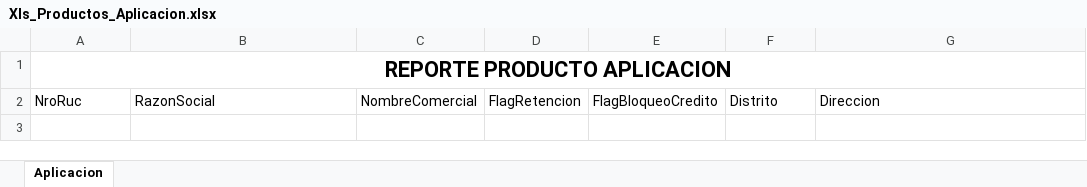
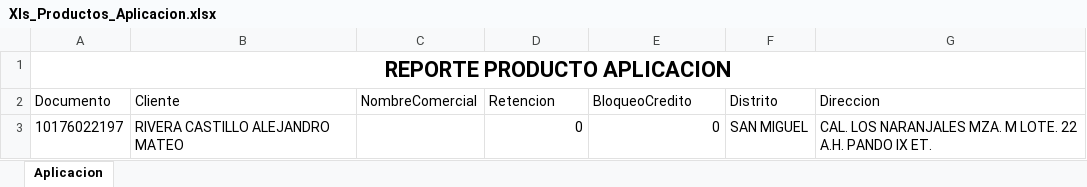
Before and after one commit to SISTEMASADESOFT/SGAE_2010, an Excel workbook: SistemaInventario/Reportes/Xls_Productos_Aplicacion.xlsx, sheet Aplicacion, drawn as a sheet; values as stored, in another font and other column widths than the file's, no borders; the diff names each change by its address in the sheet, - before the commit and + after, or states it on an @@ line.

Commit message:
cambio de Provedor y Cliente Karina

```diff
--- a/SistemaInventario/Reportes/Xls_Productos_Aplicacion.xlsx (sheet Aplicacion)
+++ b/SistemaInventario/Reportes/Xls_Productos_Aplicacion.xlsx (sheet Aplicacion)
-A2: NroRuc
+A2: Documento
-B2: RazonSocial
+B2: Cliente
-D2: FlagRetencion
+D2: Retencion
-E2: FlagBloqueoCredito
+E2: BloqueoCredito
+row 3: 10176022197 | RIVERA CASTILLO ALEJANDRO MATEO |  | 0 | 0 | SAN MIGUEL | CAL. LOS NARANJALES MZA. M LOTE. 22 A.H. PANDO IX ET.
```
Also changed, not shown: 10 other files.
